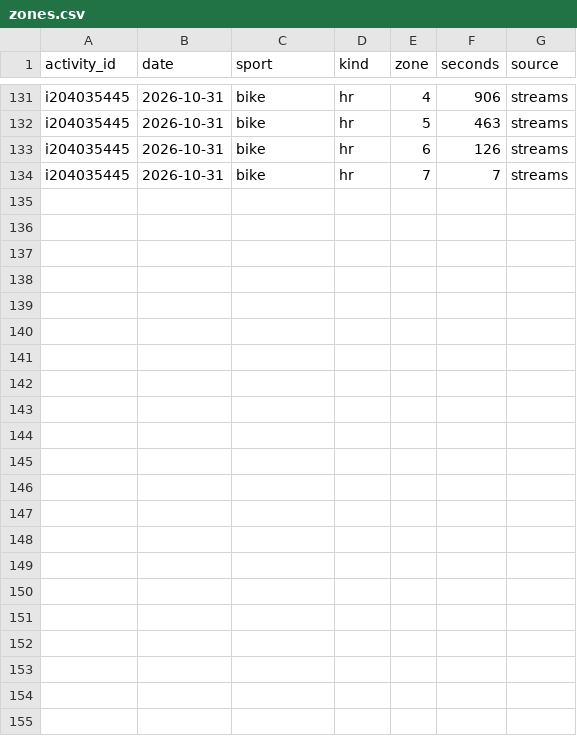
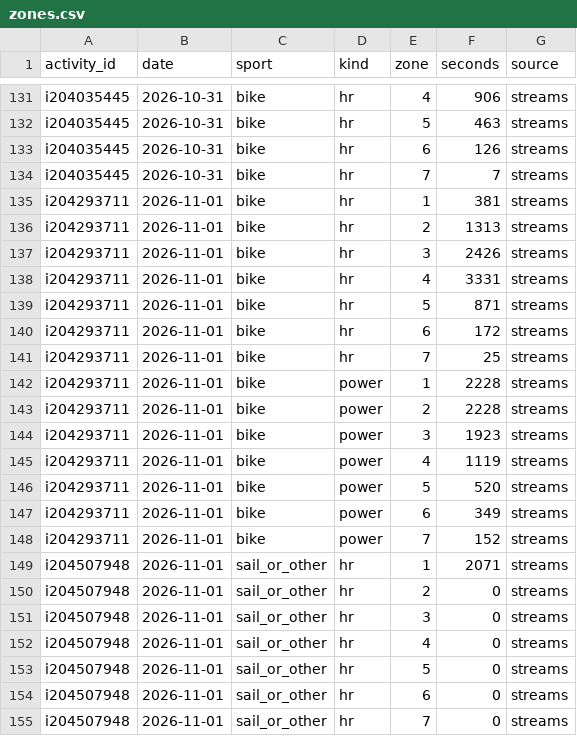
Before and after one commit to oisinm25/grinder-data, a CSV file: zones.csv, drawn as a sheet; only a part is shown, gaps mark what is left out.

```diff
--- a/zones.csv
+++ b/zones.csv
@@ -134 +134,22 @@ i204035445,2026-10-31,bike,hr,6,126,streams
 i204035445,2026-10-31,bike,hr,7,7,streams
+i204293711,2026-11-01,bike,hr,1,381,streams
+i204293711,2026-11-01,bike,hr,2,1313,streams
+i204293711,2026-11-01,bike,hr,3,2426,streams
+i204293711,2026-11-01,bike,hr,4,3331,streams
+i204293711,2026-11-01,bike,hr,5,871,streams
+i204293711,2026-11-01,bike,hr,6,172,streams
+i204293711,2026-11-01,bike,hr,7,25,streams
+i204293711,2026-11-01,bike,power,1,2228,streams
+i204293711,2026-11-01,bike,power,2,2228,streams
+i204293711,2026-11-01,bike,power,3,1923,streams
+i204293711,2026-11-01,bike,power,4,1119,streams
+i204293711,2026-11-01,bike,power,5,520,streams
+i204293711,2026-11-01,bike,power,6,349,streams
+i204293711,2026-11-01,bike,power,7,152,streams
+i204507948,2026-11-01,sail_or_other,hr,1,2071,streams
+i204507948,2026-11-01,sail_or_other,hr,2,0,streams
+i204507948,2026-11-01,sail_or_other,hr,3,0,streams
+i204507948,2026-11-01,sail_or_other,hr,4,0,streams
+i204507948,2026-11-01,sail_or_other,hr,5,0,streams
+i204507948,2026-11-01,sail_or_other,hr,6,0,streams
+i204507948,2026-11-01,sail_or_other,hr,7,0,streams
```
Also changed, not shown: activities.csv, activity_metrics.csv, 18 other files.
